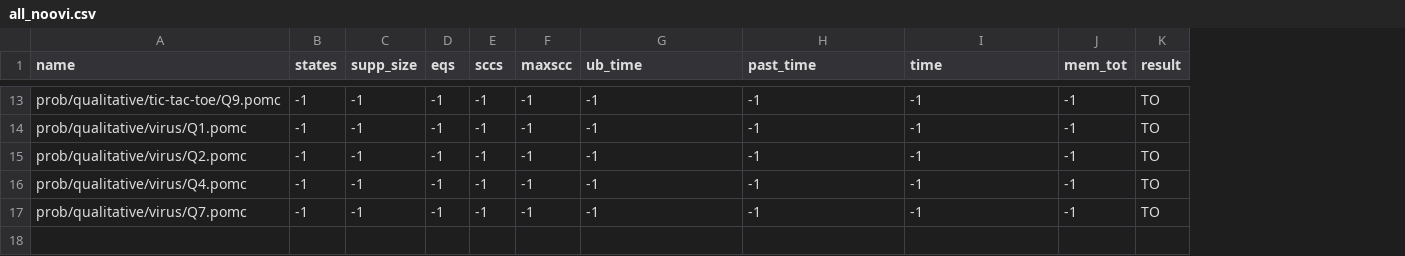
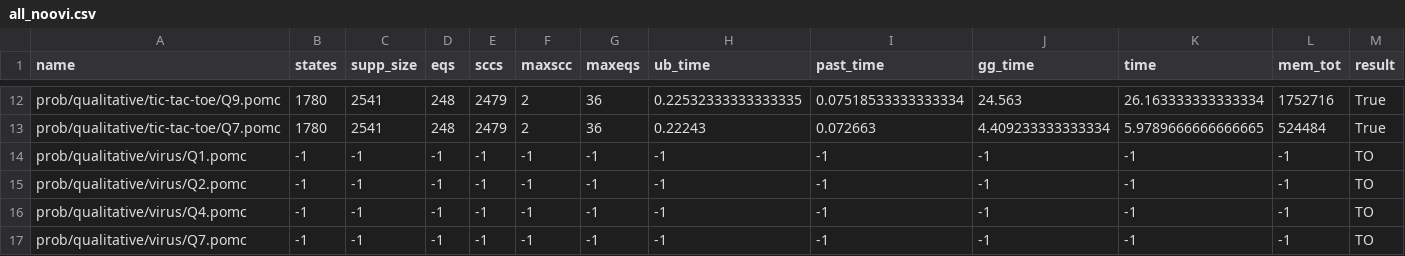
Before and after one commit to michiari/POMC, a CSV file: eval/prob/qualitative/all_noovi.csv, drawn as a sheet; only a part is shown, gaps mark what is left out; addresses are those after the commit; the diff covers the shown part only; the diff names each change by its address in the sheet, - before the commit and + after, or states it on an @@ line.

```diff
--- a/eval/prob/qualitative/all_noovi.csv
+++ b/eval/prob/qualitative/all_noovi.csv
+column G (maxeqs), row 12: 36; rows 14-17: all -1
+column J (gg_time), row 12: 24.563; rows 14-17: all -1
-B12 (states): -1
+B12 (states): 1780
-C12 (supp_size): -1
+C12 (supp_size): 2541
-D12 (eqs): -1
+D12 (eqs): 248
-E12 (sccs): -1
+E12 (sccs): 2479
-F12 (maxscc): -1
+F12 (maxscc): 2
-H12 (ub_time): -1
+H12 (ub_time): 0.22532333333333335
-I12 (past_time): -1
+I12 (past_time): 0.07518533333333334
-K12 (time): -1
+K12 (time): 26.163333333333334
-L12 (mem_tot): -1
+L12 (mem_tot): 1752716
-M12 (result): TO
+M12 (result): True
+row 13: prob/qualitative/tic-tac-toe/Q7.pomc | 1780 | 2541 | 248 | 2479 | 2 | 36 | 0.22243 | 0.072663 | 4.409233333333334 | 5.9789666666666665 | 524484 | True
```
Also changed, not shown: 2 added rows, 3 removed rows and 20 edited cells elsewhere in this file, 1 other file.
